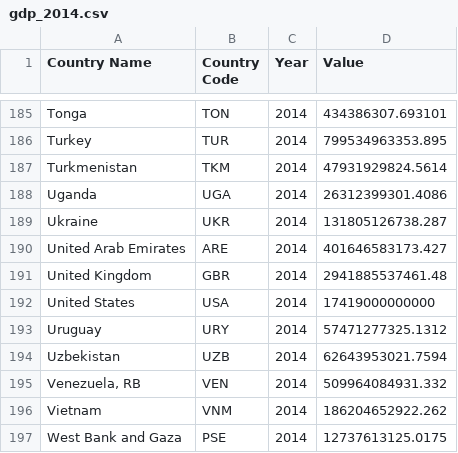
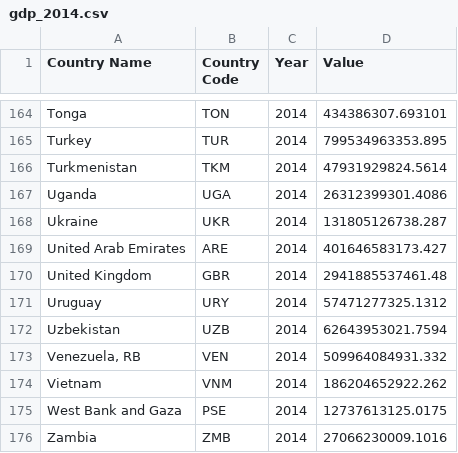
Before and after one commit to anuveyatsu/example-package-tabular-geo, a CSV file: data/gdp_2014.csv, drawn as a sheet; only a part is shown, gaps mark what is left out; the shorter side is filled out with more unchanged rows; the diff covers the shown part only.

```diff
--- a/data/gdp_2014.csv
+++ b/data/gdp_2014.csv
@@ -191,3 +170,2 @@ United Arab Emirates,ARE,2014,401646583173.427
 United Kingdom,GBR,2014,2941885537461.48
-United States,USA,2014,17419000000000
 Uruguay,URY,2014,57471277325.1312
```
Also changed, not shown: 21 removed rows elsewhere in this file, 3 other files.
